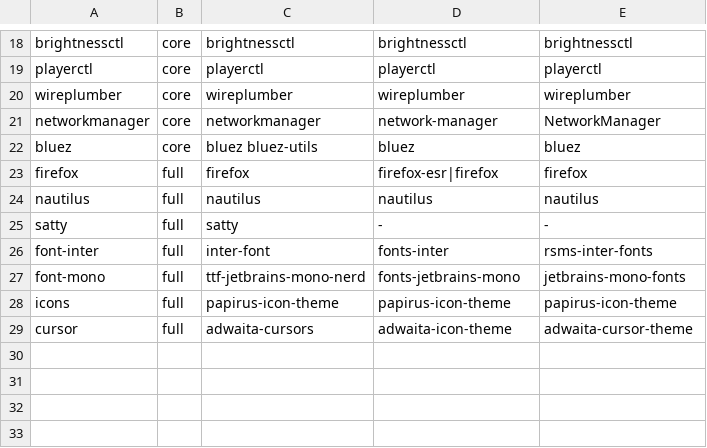
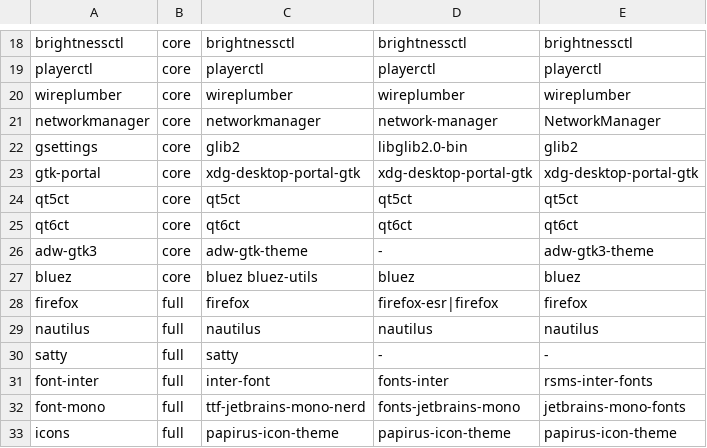
Before and after one commit to tfem1/dotfiles, a TSV file: install/packages.tsv, drawn as a sheet; only a part is shown, gaps mark what is left out; the shorter side is filled out with more unchanged rows; the diff names each change by its address in the sheet, - before the commit and + after, or states it on an @@ line.

```diff
--- a/install/packages.tsv
+++ b/install/packages.tsv
+row 22: gsettings | core | glib2 | libglib2.0-bin | glib2
+row 23: gtk-portal | core | xdg-desktop-portal-gtk | xdg-desktop-portal-gtk | xdg-desktop-portal-gtk
+row 24: qt5ct | core | qt5ct | qt5ct | qt5ct
+row 25: qt6ct | core | qt6ct | qt6ct | qt6ct
+row 26: adw-gtk3 | core | adw-gtk-theme | - | adw-gtk3-theme
```
Also changed, not shown: 22 other files.
